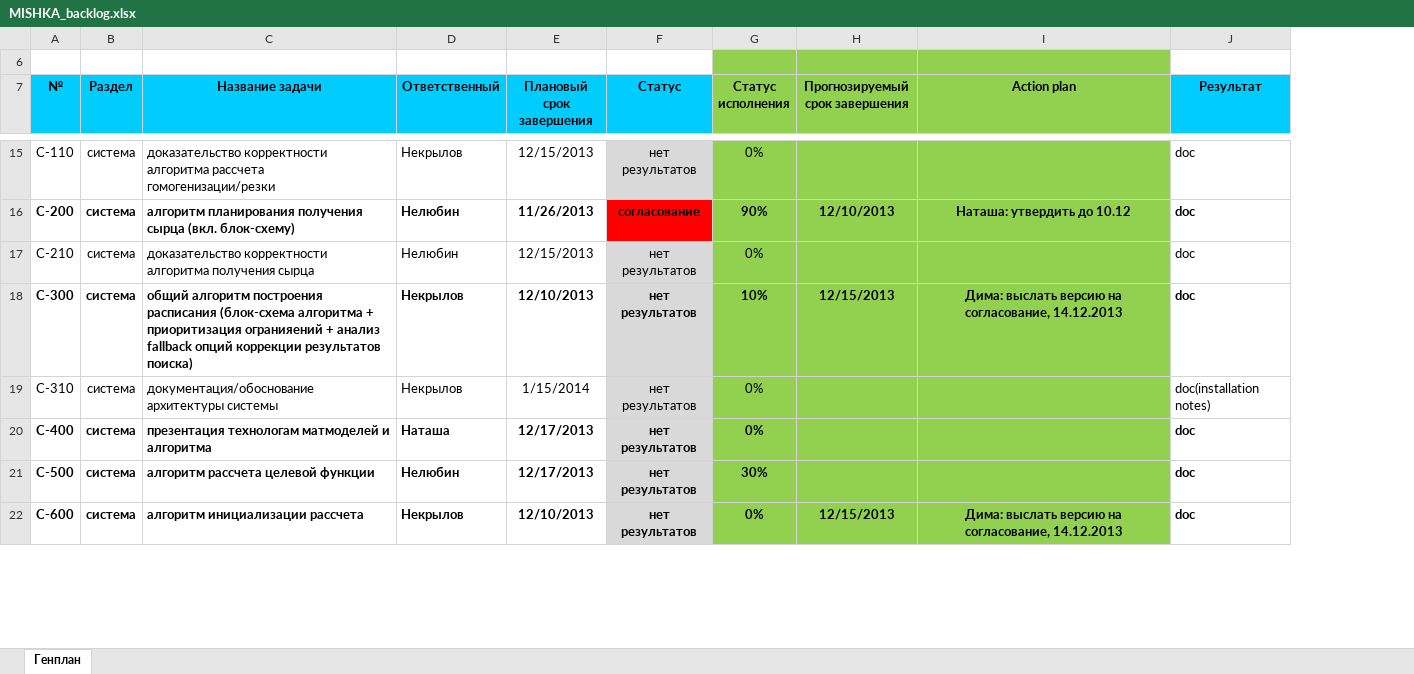
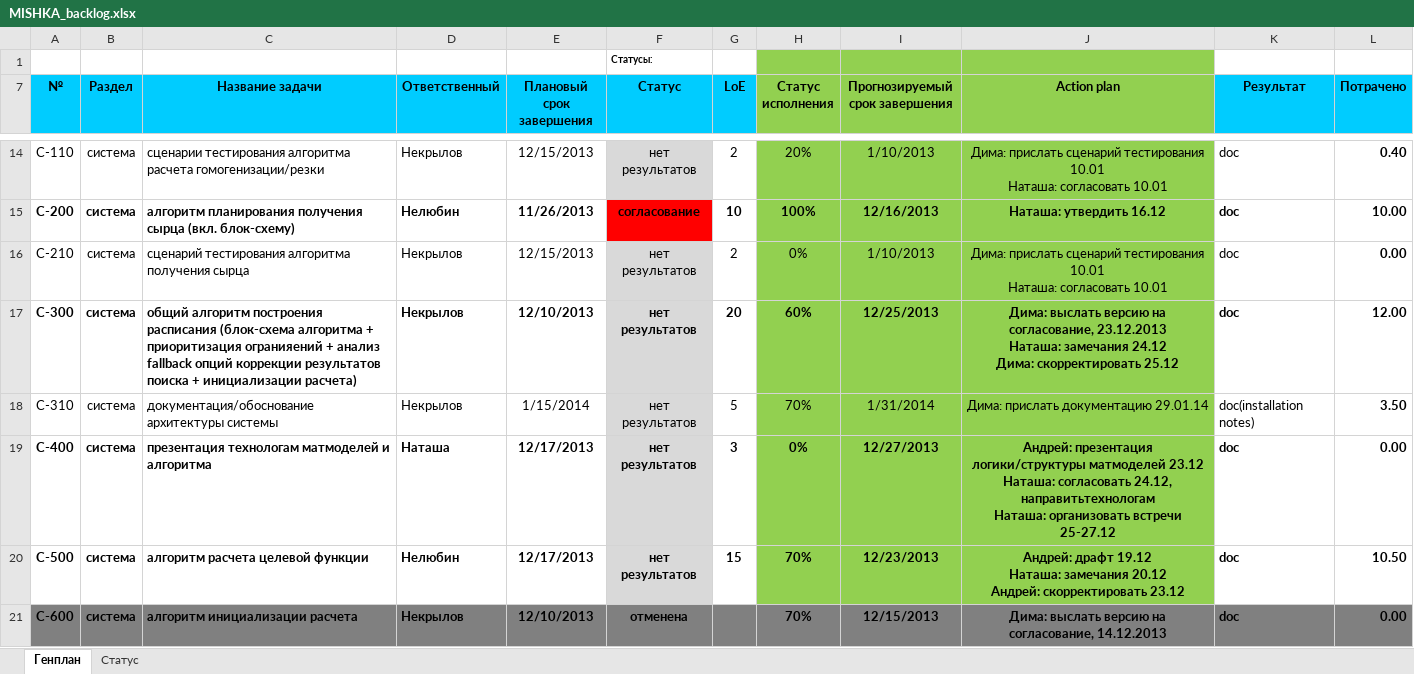
Before and after one commit to elstano/mishka, an Excel workbook: docs/external/plans/MISHKA_backlog.xlsx, sheet Генплан, drawn as a sheet; only a part is shown, gaps mark what is left out; values as stored, in another font and other column widths than the file's, no borders; addresses are those after the commit; ↵ is a line break in a cell; the diff covers the shown part only; the diff names each change by its address in the sheet, - before the commit and + after, or states it on an @@ line.

Commit message:
update external plan

```diff
--- a/docs/external/plans/MISHKA_backlog.xlsx (sheet Генплан)
+++ b/docs/external/plans/MISHKA_backlog.xlsx (sheet Генплан)
+sheet tab: Статус
+column G (LoE), rows 14-20: 2 | 10 | 2 | 20 | 5 | 3 | 15
+column L (Потрачено), rows 14-21: 0.40 | 10.00 | 0.00 | 12.00 | 3.50 | 0.00 | 10.50 | 0.00
-F1 (Статус): (empty)
+F1 (Статус): Статусы:
-C14 (Название задачи): доказательство корректности алгоритма рассчета гомогенизации/резки
+C14 (Название задачи): сценарии тестирования алгоритма расчета гомогенизации/резки
-H14 (Статус исполнения): 0%
+H14 (Статус исполнения): 20%
-I14 (Прогнозируемый срок завершения): (empty)
+I14 (Прогнозируемый срок завершения): 1/10/2013
-J14 (Action plan): (empty)
+J14 (Action plan): Дима: прислать сценарий тестирования 10.01 ↵ Наташа: согласовать 10.01
-H15 (Статус исполнения): 90%
+H15 (Статус исполнения): 100%
-I15 (Прогнозируемый срок завершения): 12/10/2013
+I15 (Прогнозируемый срок завершения): 12/16/2013
-J15 (Action plan): Наташа: утвердить до 10.12
+J15 (Action plan): Наташа: утвердить 16.12
-C16 (Название задачи): доказательство корректности алгоритма получения…
+C16 (Название задачи): сценарий тестирования алгоритма получения…
-D16 (Ответственный): Нелюбин
+D16 (Ответственный): Некрылов
-I16 (Прогнозируемый срок завершения): (empty)
+I16 (Прогнозируемый срок завершения): 1/10/2013
-J16 (Action plan): (empty)
+J16 (Action plan): Дима: прислать сценарий тестирования 10.01 ↵ Наташа: согласовать 10.01
-C17 (Название задачи): …коррекции результатов поиска)
+C17 (Название задачи): …коррекции результатов поиска + инициализации расчета)
-H17 (Статус исполнения): 10%
+H17 (Статус исполнения): 60%
-I17 (Прогнозируемый срок завершения): 12/15/2013
+I17 (Прогнозируемый срок завершения): 12/25/2013
-J17 (Action plan): …на согласование, 14.12.2013
+J17 (Action plan): …на согласование, 23.12.2013 ↵ Наташа: замечания 24.12 ↵ Дима: скорректировать 25.12
-H18 (Статус исполнения): 0%
+H18 (Статус исполнения): 70%
-I18 (Прогнозируемый срок завершения): (empty)
+I18 (Прогнозируемый срок завершения): 1/31/2014
-J18 (Action plan): (empty)
+J18 (Action plan): Дима: прислать документацию 29.01.14
-I19 (Прогнозируемый срок завершения): (empty)
+I19 (Прогнозируемый срок завершения): 12/27/2013
-J19 (Action plan): (empty)
+J19 (Action plan): Андрей: презентация логики/структуры матмоделей 23.12 ↵ Наташа: согласовать 24.12, направитьтехнологам ↵ Наташа: организовать встречи 25-27.12
-C20 (Название задачи): алгоритм рассчета целевой функции
+C20 (Название задачи): алгоритм расчета целевой функции
-H20 (Статус исполнения): 30%
+H20 (Статус исполнения): 70%
-I20 (Прогнозируемый срок завершения): (empty)
+I20 (Прогнозируемый срок завершения): 12/23/2013
-J20 (Action plan): (empty)
+J20 (Action plan): Андрей: драфт 19.12 ↵ Наташа: замечания 20.12 ↵ Андрей: скорректировать 23.12
-A21:E21 fill: none
+A21:E21 fill: #808080
-C21 (Название задачи): алгоритм инициализации рассчета
+C21 (Название задачи): алгоритм инициализации расчета
-F21 (Статус): нет результатов
+F21 (Статус): отменена
-F21 fill: #D9D9D9
+F21 fill: #808080
-H21 (Статус исполнения): 0%
+H21 (Статус исполнения): 70%
-H21:J21 fill: #92D050
+H21:J21 fill: #808080
-K21 fill: none
+K21 fill: #808080
```
Also changed, not shown: 1 removed row, 43 edited cells and cell formats elsewhere in this sheet.
